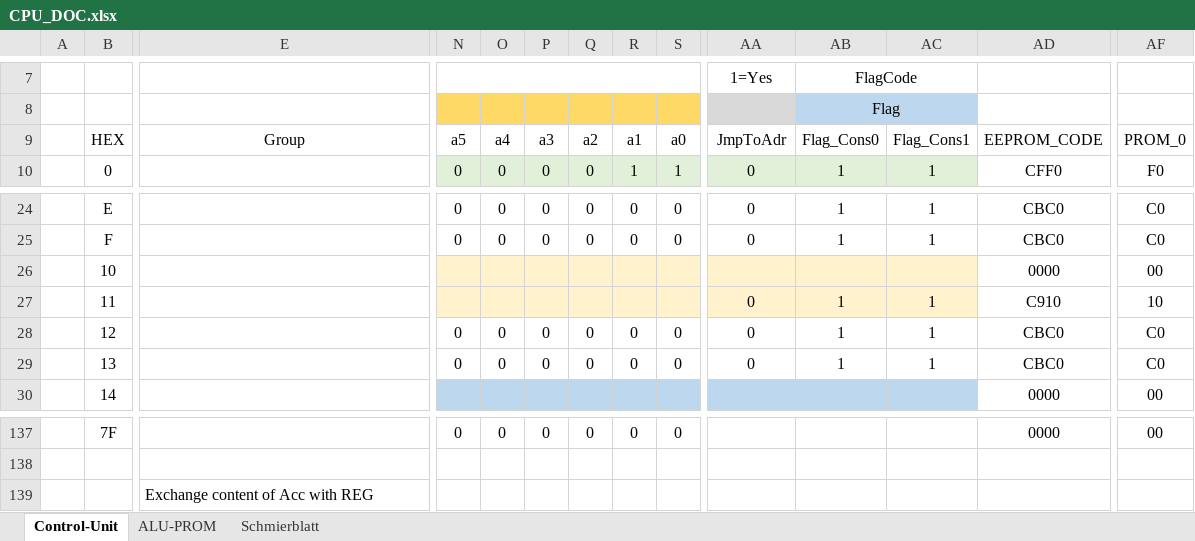
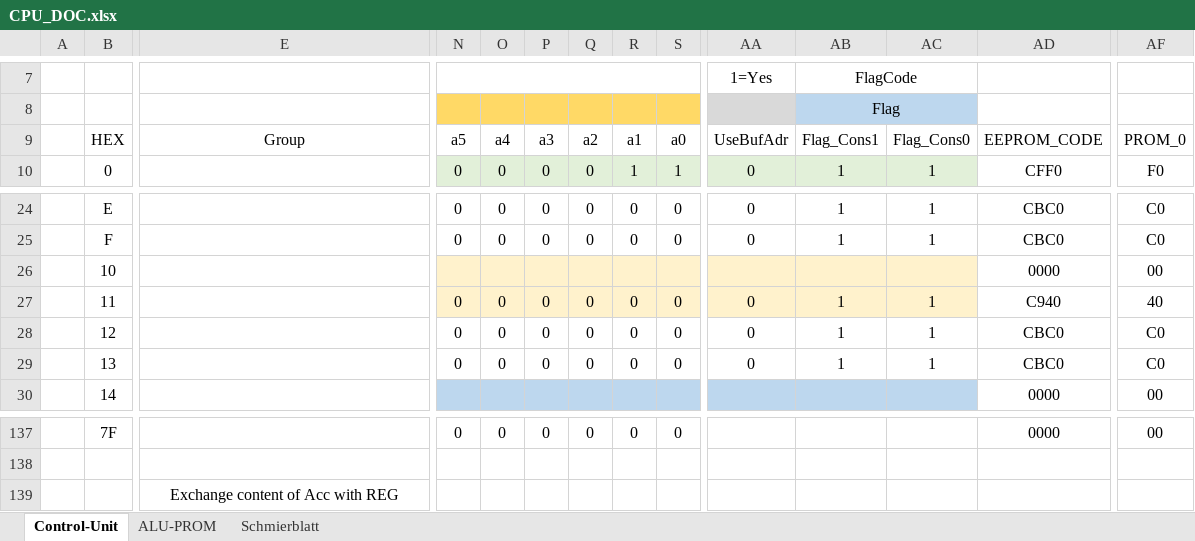
Before and after one commit to timmy0811/Monty08, an Excel workbook: Documentation/CPU_DOC.xlsx, sheet Control-Unit, drawn as a sheet; only a part is shown, gaps mark what is left out; values as stored, in another font and other column widths than the file's, no borders; the diff covers the shown part only; the diff names each change by its address in the sheet, - before the commit and + after, or states it on an @@ line.

Commit message:
Implemented Flag Codes

```diff
--- a/Documentation/CPU_DOC.xlsx (sheet Control-Unit)
+++ b/Documentation/CPU_DOC.xlsx (sheet Control-Unit)
-AA9: JmpToAdr
+AA9: UseBufAdr
-AB9: Flag_Cons0
+AB9: Flag_Cons1
-AC9: Flag_Cons1
+AC9: Flag_Cons0
-N27: (empty)
+N27: 0
-O27: (empty)
+O27: 0
-P27: (empty)
+P27: 0
-Q27: (empty)
+Q27: 0
-R27: (empty)
+R27: 0
-S27: (empty)
+S27: 0
-AD27: C910
+AD27: C940
-AF27: 10
+AF27: 40
-E139 alignment: left
+E139 alignment: center
```
Also changed, not shown: 89 edited cells elsewhere in this sheet, sheet Schmierblatt, 1 other file.
